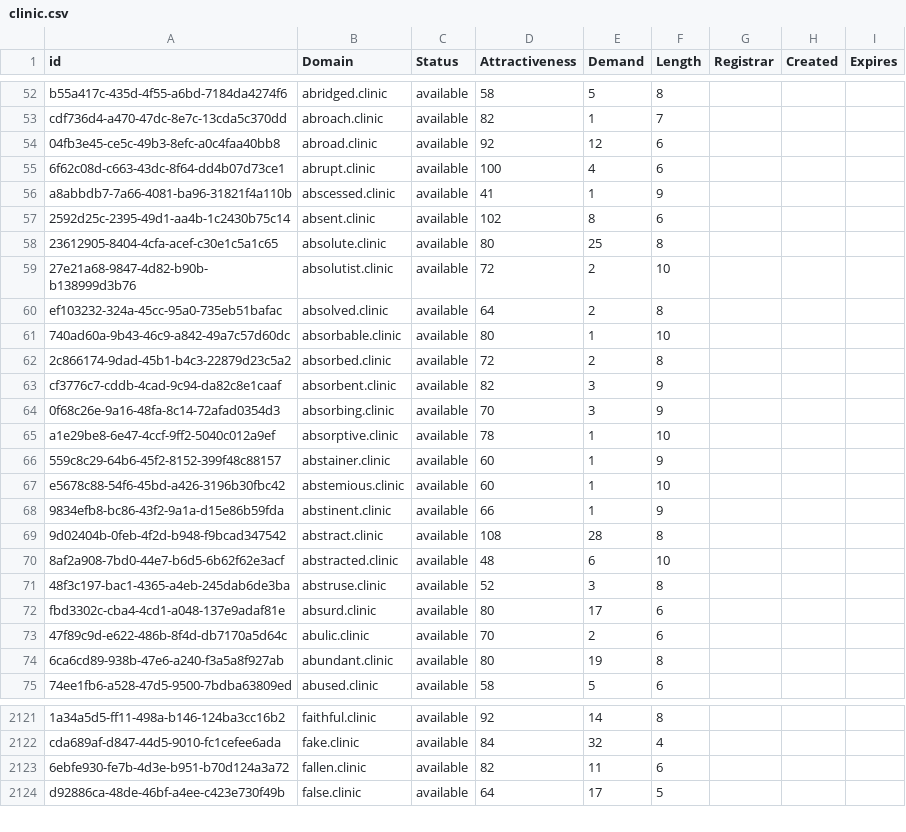
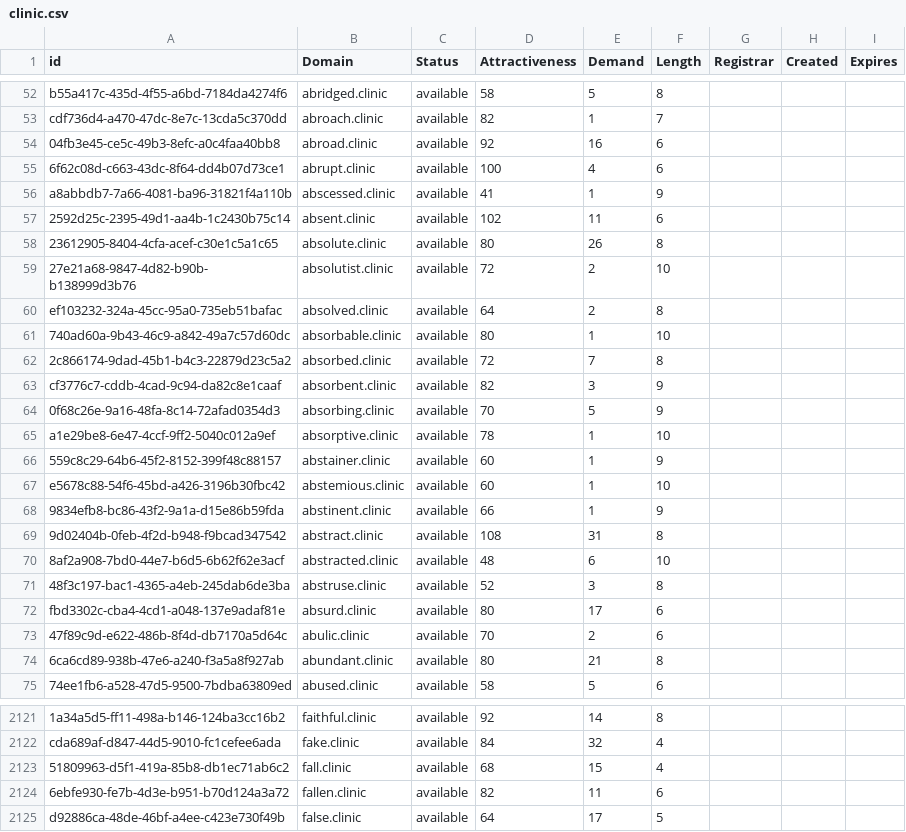
Before and after one commit to UniqueDomains/clinic-oneword-domains, a CSV file: clinic.csv, drawn as a sheet; only a part is shown, gaps mark what is left out; the diff covers the shown part only; the diff names each change by its address in the sheet, - before the commit and + after, or states it on an @@ line.

```diff
--- a/clinic.csv
+++ b/clinic.csv
-E54 (Demand): 12
+E54 (Demand): 16
-E57 (Demand): 8
+E57 (Demand): 11
-E58 (Demand): 25
+E58 (Demand): 26
-E62 (Demand): 2
+E62 (Demand): 7
-E64 (Demand): 3
+E64 (Demand): 5
-E69 (Demand): 28
+E69 (Demand): 31
-E74 (Demand): 19
+E74 (Demand): 21
+row 2123: 51809963-d5f1-419a-85b8-db1ec71ab6c2 | fall.clinic | available | 68 | 15 | 4
```
Also changed, not shown: 13 added rows and 28 edited cells elsewhere in this file, 2 other files.
